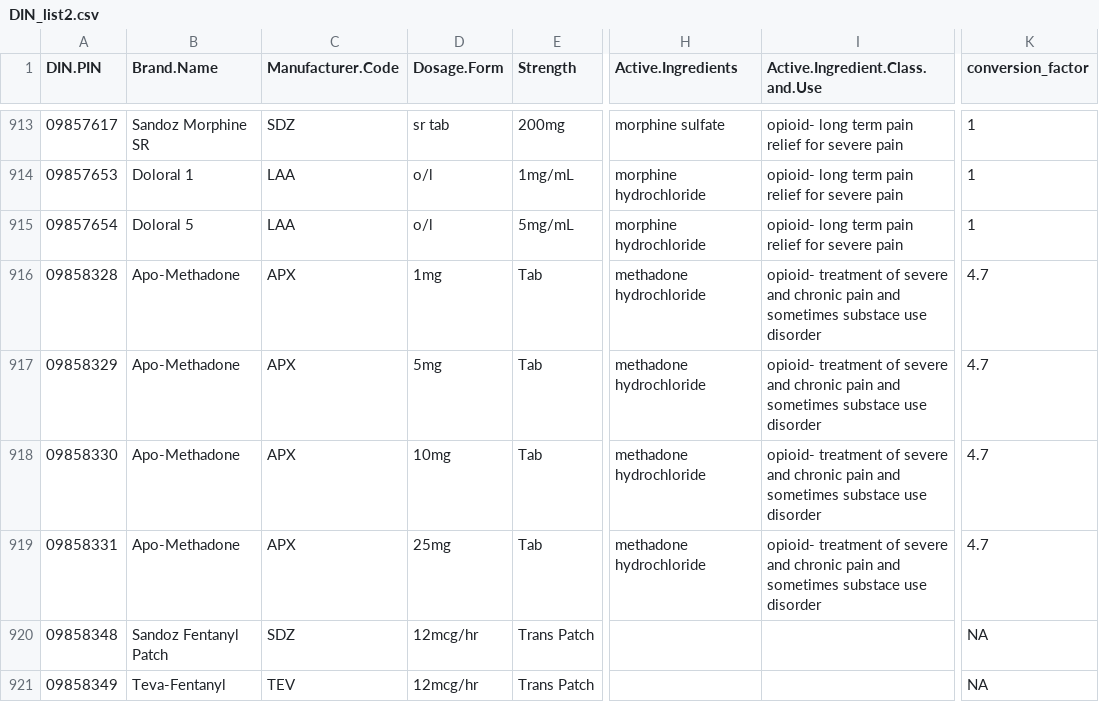
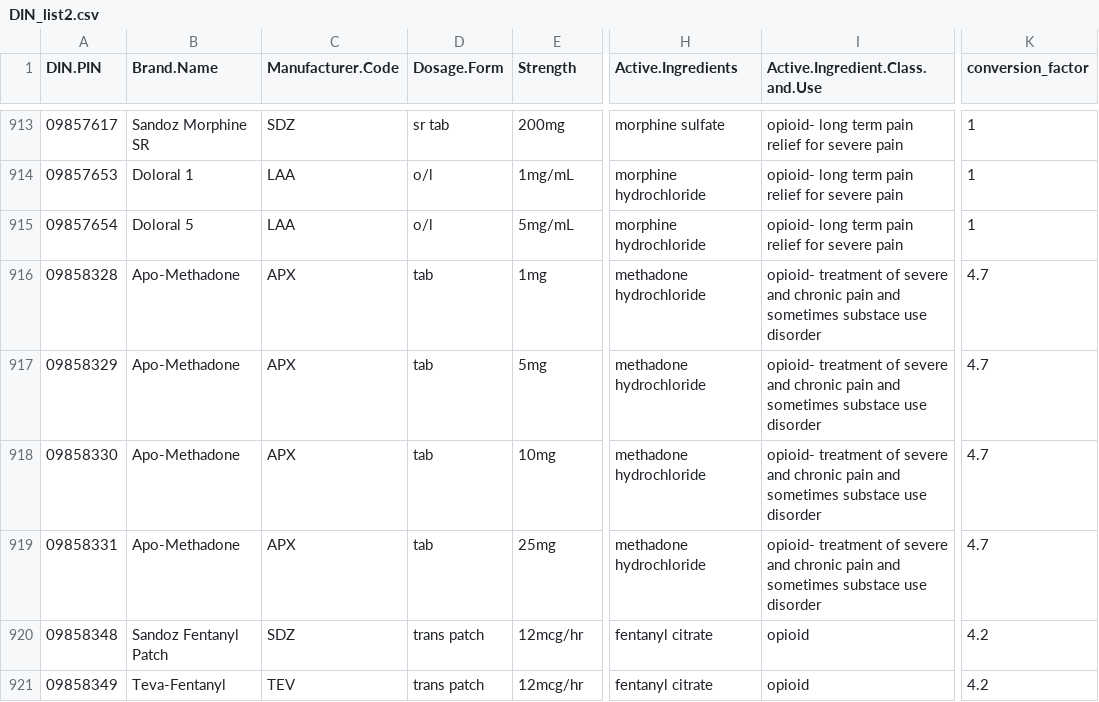
Before and after one commit to karimhalal/Thesis, a CSV file: worksheets/DIN_list2.csv, drawn as a sheet; only a part is shown, gaps mark what is left out; the diff names each change by its address in the sheet, - before the commit and + after, or states it on an @@ line.

Commit message:
Refactor baseline DIN sheets
Fix some column errors in consolidated DINs list

```diff
--- a/worksheets/DIN_list2.csv
+++ b/worksheets/DIN_list2.csv
-D916 (Dosage.Form): 1mg
+D916 (Dosage.Form): tab
-E916 (Strength): Tab
+E916 (Strength): 1mg
-D917 (Dosage.Form): 5mg
+D917 (Dosage.Form): tab
-E917 (Strength): Tab
+E917 (Strength): 5mg
-D918 (Dosage.Form): 10mg
+D918 (Dosage.Form): tab
-E918 (Strength): Tab
+E918 (Strength): 10mg
-D919 (Dosage.Form): 25mg
+D919 (Dosage.Form): tab
-E919 (Strength): Tab
+E919 (Strength): 25mg
-D920:D921 (Dosage.Form): 12mcg/hr
+D920:D921 (Dosage.Form): trans patch
-E920:E921 (Strength): Trans Patch
+E920:E921 (Strength): 12mcg/hr
-H920:H921 (Active.Ingredients): (empty)
+H920:H921 (Active.Ingredients): fentanyl citrate
-I920:I921 (Active.Ingredient.Class.and.Use): (empty)
+I920:I921 (Active.Ingredient.Class.and.Use): opioid
-K920:K921 (conversion_factor): NA
+K920:K921 (conversion_factor): 4.2
```
Also changed, not shown: worksheets/DIN _list.csv.
